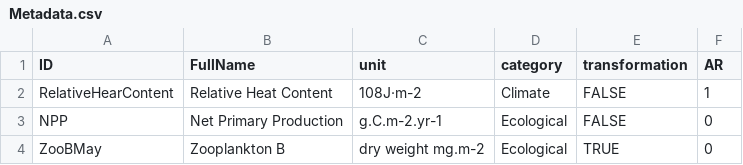
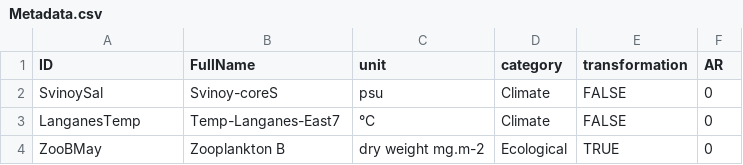
Before and after one commit to TanguyGen/IEAExplorer, a CSV file: www/Metadata.csv, drawn as a sheet; removed rows and columns are numbered as before the commit, all else as after; the diff names each change by its address in the sheet, - before the commit and + after, or states it on an @@ line.

```diff
--- a/www/Metadata.csv
+++ b/www/Metadata.csv
-row 2: RelativeHearContent | Relative Heat Content | 108J·m-2 | Climate | FALSE | 1
-row 3: NPP | Net Primary Production | g.C.m-2.yr-1 | Ecological | FALSE | 0
+row 2: SvinoySal | Svinoy-coreS | psu | Climate | FALSE | 0
+row 3: LanganesTemp | Temp-Langanes-East7 | °C | Climate | FALSE | 0
```
Also changed, not shown: www/Table.csv, 2 other files.
